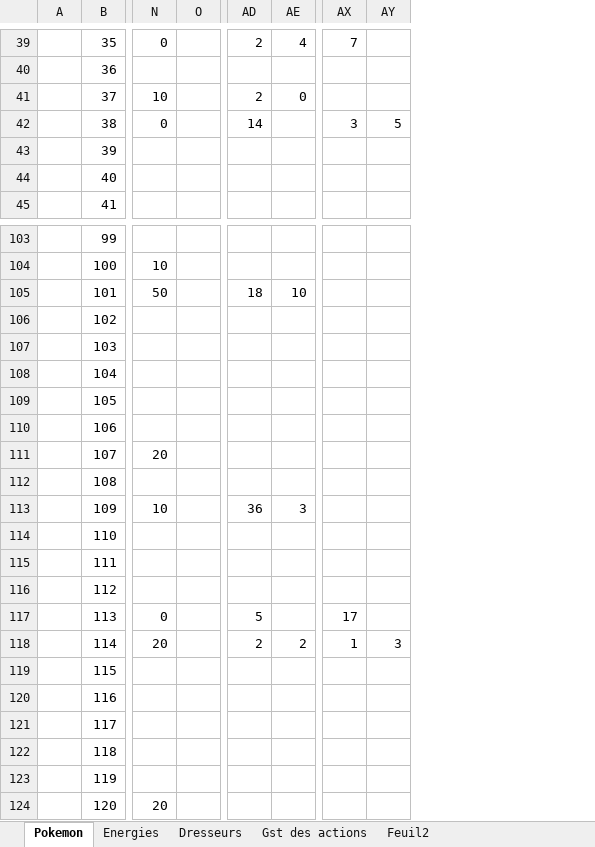
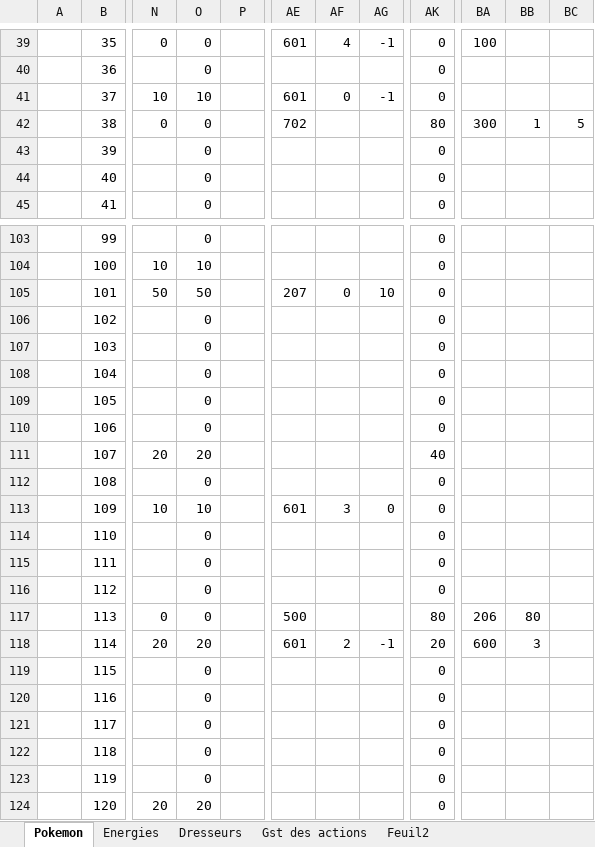
Before and after one commit to Latlante/PokemonTradingCardQML, an Excel workbook: database/database.xlsx, sheet Pokemon, drawn as a sheet; only a part is shown, gaps mark what is left out; values as stored, in another font and other column widths than the file's, no borders; removed rows and columns are numbered as before the commit, all else as after; the diff covers the shown part only; the diff names each change by its address in the sheet, - before the commit and + after, or states it on an @@ line.

```diff
--- a/database/database.xlsx (sheet Pokemon)
+++ b/database/database.xlsx (sheet Pokemon)
+column O, rows 39-45: 0 | 0 | 10 | 0 | 0 | 0 | 0; rows 103-124: 0 | 10 | 50 | 0 | 0 | 0 | 0 | 0 | 20 | 0 | 10 | 0 | 0 | 0 | 0 | 20 | 0 | 0 | 0 | 0 | 0 | 20
-column AD, rows 39-42: 2 |  | 2 | 14; rows 105-118: 18 |  |  |  |  |  |  |  | 36 |  |  |  | 5 | 2
+column AE, rows 39-42: 601 |  | 601 | 702; rows 105-118: 207 |  |  |  |  |  |  |  | 601 |  |  |  | 500 | 601
+column AG, rows 39-41: -1 |  | -1; rows 105-118: 10 |  |  |  |  |  |  |  | 0 |  |  |  |  | -1
+column AK, rows 39-45: 0 | 0 | 0 | 80 | 0 | 0 | 0; rows 103-124: 0 | 0 | 0 | 0 | 0 | 0 | 0 | 0 | 40 | 0 | 0 | 0 | 0 | 0 | 80 | 20 | 0 | 0 | 0 | 0 | 0 | 0
-column AX, rows 39-42: 7 |  |  | 3; rows 117-118: 17 | 1
+column BA, rows 39-42: 100 |  |  | 300; rows 117-118: 206 | 600
+column BC, row 42: 5
-BB42: 5
+BB42: 1
-AF105: 10
+AF105: 0
-BB117: (empty)
+BB117: 80
```
Also changed, not shown: 21 edited cells elsewhere in this sheet, sheet Gst des actions, 51 other files.
